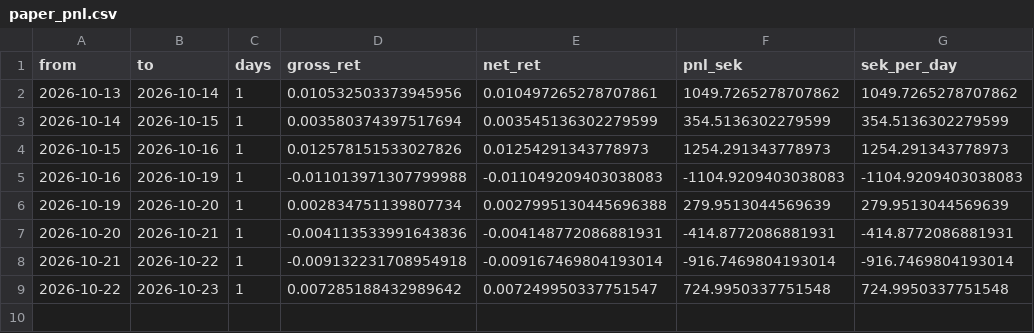
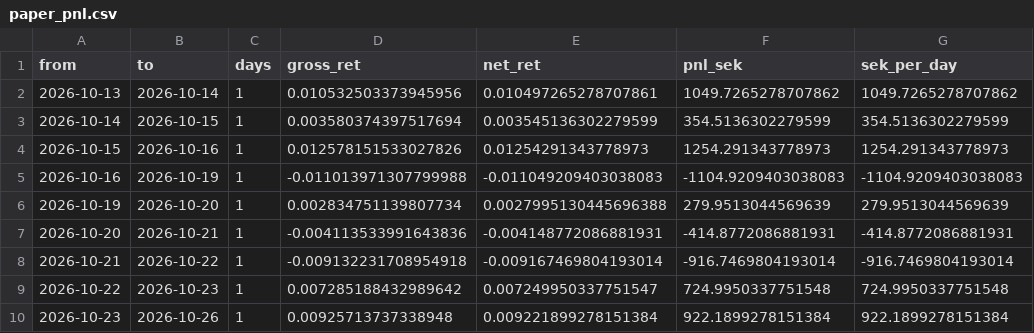
Before and after one commit to akhilsplendid/crossbring, a CSV file: crossbring-quant-research/journal/paper_pnl.csv, drawn as a sheet; the diff names each change by its address in the sheet, - before the commit and + after, or states it on an @@ line.

```diff
--- a/crossbring-quant-research/journal/paper_pnl.csv
+++ b/crossbring-quant-research/journal/paper_pnl.csv
+row 10: 2026-10-23 | 2026-10-26 | 1 | 0.00925713737338948 | 0.009221899278151384 | 922.1899278151384 | 922.1899278151384
```
Also changed, not shown: crossbring-quant-research/journal/targets.csv, 1 other file.
